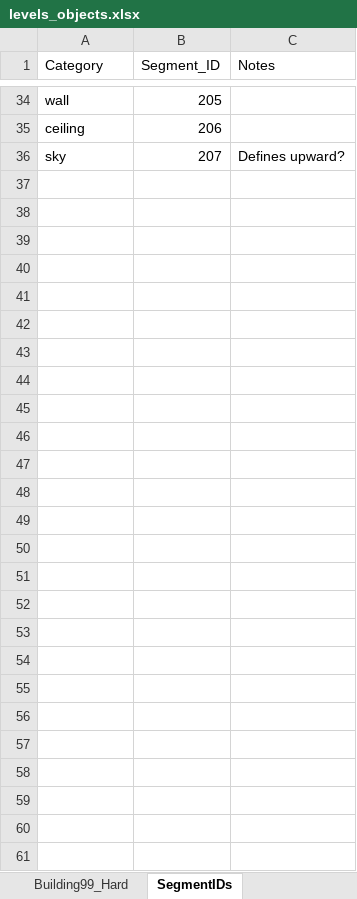
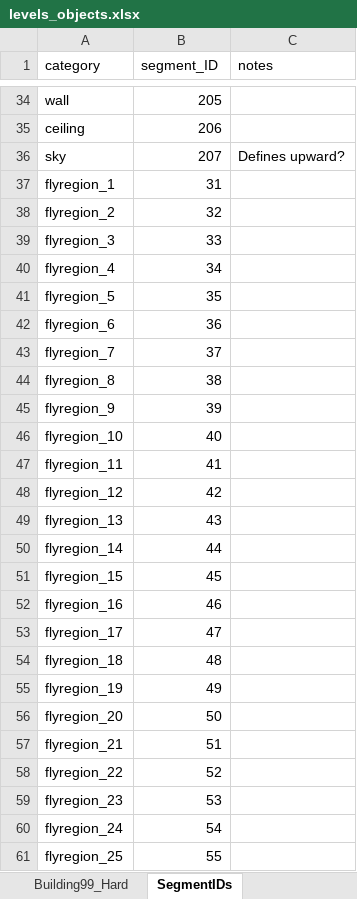
Before and after one commit to rachthree/AirSim_NeurIPS, an Excel workbook: airsim_gd/dataset/levels_objects.xlsx, sheet SegmentIDs, drawn as a sheet; only a part is shown, gaps mark what is left out; values as stored, in another font and other column widths than the file's, no borders; the diff names each change by its address in the sheet, - before the commit and + after, or states it on an @@ line.

```diff
--- a/airsim_gd/dataset/levels_objects.xlsx (sheet SegmentIDs)
+++ b/airsim_gd/dataset/levels_objects.xlsx (sheet SegmentIDs)
-A1: Category
+A1: category
-B1: Segment_ID
+B1: segment_ID
-C1: Notes
+C1: notes
+row 37: flyregion_1 | 31
+row 38: flyregion_2 | 32
+row 39: flyregion_3 | 33
+row 40: flyregion_4 | 34
+row 41: flyregion_5 | 35
+row 42: flyregion_6 | 36
+row 43: flyregion_7 | 37
+row 44: flyregion_8 | 38
+row 45: flyregion_9 | 39
+row 46: flyregion_10 | 40
+row 47: flyregion_11 | 41
+row 48: flyregion_12 | 42
+row 49: flyregion_13 | 43
+row 50: flyregion_14 | 44
+row 51: flyregion_15 | 45
+row 52: flyregion_16 | 46
+row 53: flyregion_17 | 47
+row 54: flyregion_18 | 48
+row 55: flyregion_19 | 49
+row 56: flyregion_20 | 50
+row 57: flyregion_21 | 51
+row 58: flyregion_22 | 52
+row 59: flyregion_23 | 53
+row 60: flyregion_24 | 54
+row 61: flyregion_25 | 55
```
Also changed, not shown: 2 other files.
